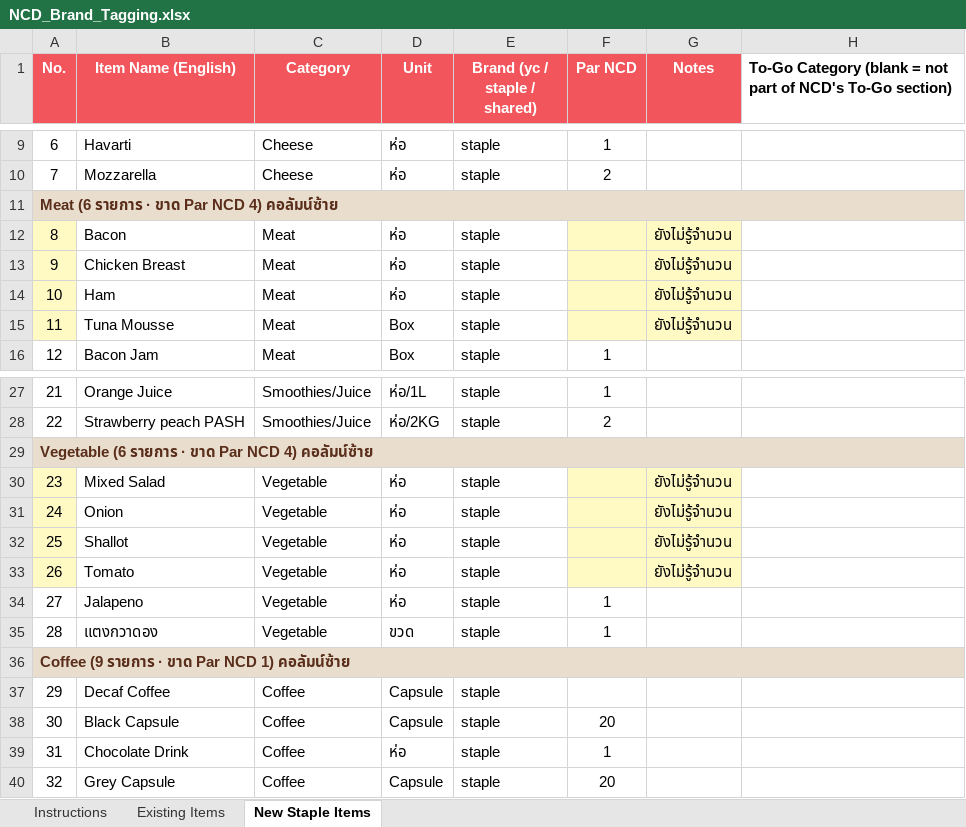
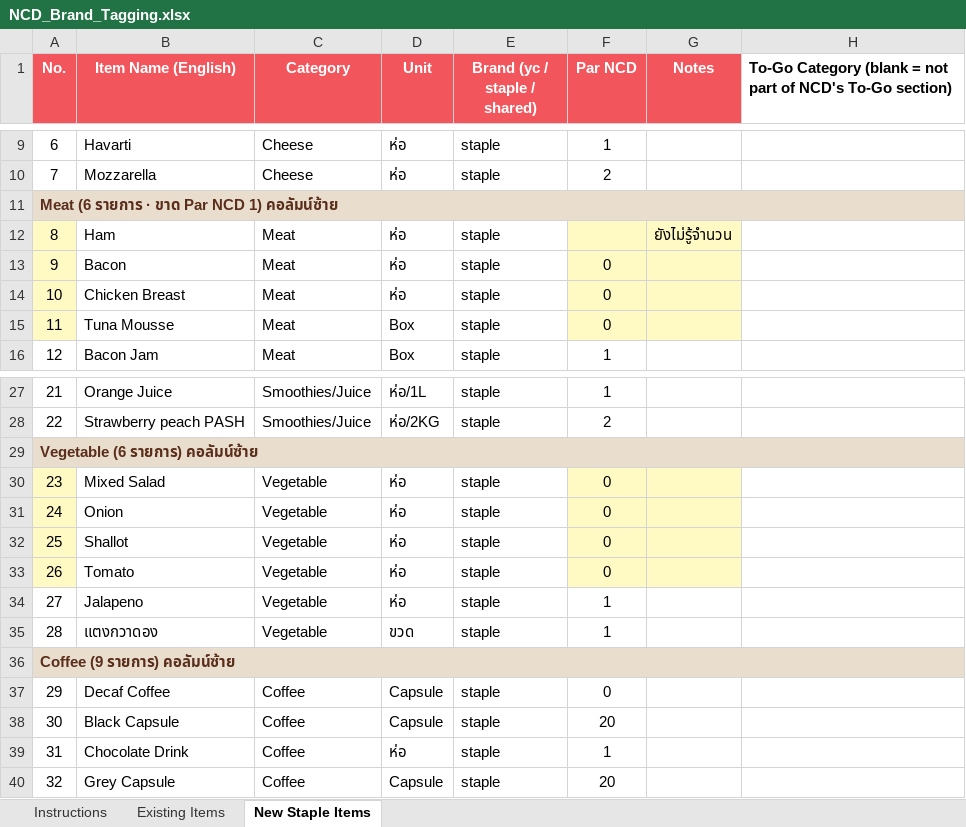
Before and after one commit to praesuvasa/ycstock, an Excel workbook: NCD_Brand_Tagging.xlsx, sheet New Staple Items, drawn as a sheet; only a part is shown, gaps mark what is left out; values as stored, in another font and other column widths than the file's, no borders; the diff covers the shown part only; the diff names each change by its address in the sheet, - before the commit and + after, or states it on an @@ line.

Commit message:
NCD_Brand_Tagging + DB: 22 รายการที่ "ยังไม่รู้จำนวน" ตั้ง Par NCD เป็น 0
แพรสั่งให้ใส่ 0 ไปเลยแทนปล่อยว่าง (ครอบคลุม 6 หมวด: Meat, Vegetable, Coffee,
To-Go Beverage, To-Go Sandwich & Salad, To-Go Yogurt, To-Go Chia Pudding,
To-Go Overnight Oats) — ล้าง note "ยังไม่รู้จำนวน" ออกเพราะตัดสินใจแล้ว

sync เข้า Supabase (par_levels level=0 ทั้ง 22 รายการ, branch=NCD) ก่อน
แล้วค่อยแก้ไฟล์ Excel ให้ตรงกัน + จัดเรียงใหม่ตามกติกาเดิม (0 = มีค่าแล้ว
ไม่ใช่ "ขาด" อีกต่อไป เลยย้ายไปกลุ่มที่กรอกแล้วในแต่ละหมวด)

หมายเหตุ: par=0 ทำให้รายการโผล่ในแอปแล้ว (ไม่ null อีก) แต่ยอด "ต้องเติม"
จะเป็น 0 จนกว่าจะแก้ตัวเลขจริงทีหลัง — 4 หมวดที่เคยหายไปทั้งหมวด (To-Go Yogurt,
To-Go Sandwich & Salad, To-Go Chia Pudding, To-Go Overnight Oats) ตอนนี้ควร
โผล่ในแอปแล้วทุกหมวด

ตรวจแล้ว: diff รายฟิลด์ New Staple Items เทียบ commit ก่อนหน้ามีแค่ 22 จุดนี้
(par None→0, notes ล้าง) Existing Items ไม่มีอะไรเปลี่ยน เลข No./banner
เรียงใหม่ถูกต้องตามกติกาเดิม

```diff
--- a/NCD_Brand_Tagging.xlsx (sheet New Staple Items)
+++ b/NCD_Brand_Tagging.xlsx (sheet New Staple Items)
-A11 (No.): Meat (6 รายการ · ขาด Par NCD 4) คอลัมน์ซ้าย
+A11 (No.): Meat (6 รายการ · ขาด Par NCD 1) คอลัมน์ซ้าย
-B12 (Item Name (English)): Bacon
+B12 (Item Name (English)): Ham
-B13 (Item Name (English)): Chicken Breast
+B13 (Item Name (English)): Bacon
-F13:F15 (Par NCD): (empty)
+F13:F15 (Par NCD): 0
-G13:G15 (Notes): ยังไม่รู้จำนวน
+G13:G15 (Notes): (empty)
-B14 (Item Name (English)): Ham
+B14 (Item Name (English)): Chicken Breast
-A29 (No.): Vegetable (6 รายการ · ขาด Par NCD 4) คอลัมน์ซ้าย
+A29 (No.): Vegetable (6 รายการ) คอลัมน์ซ้าย
-F30:F33 (Par NCD): (empty)
+F30:F33 (Par NCD): 0
-G30:G33 (Notes): ยังไม่รู้จำนวน
+G30:G33 (Notes): (empty)
-A36 (No.): Coffee (9 รายการ · ขาด Par NCD 1) คอลัมน์ซ้าย
+A36 (No.): Coffee (9 รายการ) คอลัมน์ซ้าย
-F37 (Par NCD): (empty)
+F37 (Par NCD): 0
```
Also changed, not shown: 30 edited cells elsewhere in this sheet.
